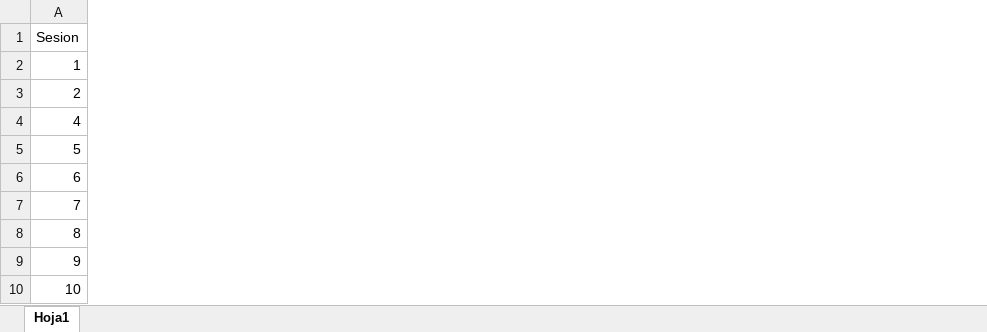
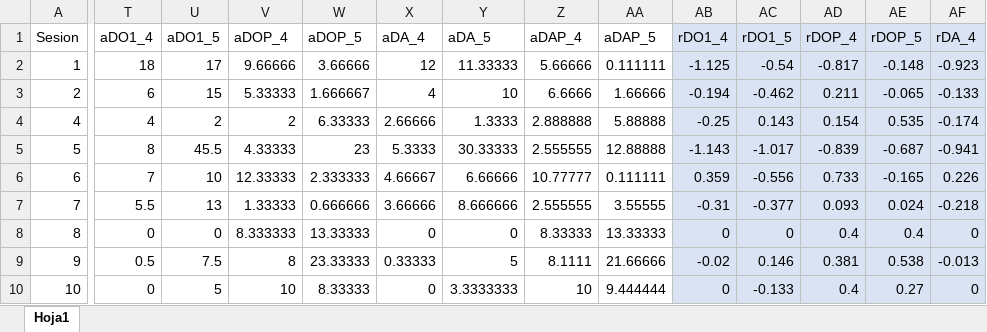
Before and after one commit to JaimeIsFar/Jaime_Lab25, an Excel workbook: Datos/Bases JASP/Reset_Ttest_x.xlsx, sheet Hoja1, drawn as a sheet; only a part is shown, gaps mark what is left out; values as stored, in another font and other column widths than the file's, no borders; the diff covers the shown part only; the diff names each change by its address in the sheet, - before the commit and + after, or states it on an @@ line.

```diff
--- a/Datos/Bases JASP/Reset_Ttest_x.xlsx (sheet Hoja1)
+++ b/Datos/Bases JASP/Reset_Ttest_x.xlsx (sheet Hoja1)
+column T (aDO1_4), rows 2-10: 18 | 6 | 4 | 8 | 7 | 5.5 | 0 | 0.5 | 0
+column U (aDO1_5), rows 2-10: 17 | 15 | 2 | 45.5 | 10 | 13 | 0 | 7.5 | 5
+column V (aDOP_4), rows 2-10: 9.66666 | 5.33333 | 2 | 4.33333 | 12.33333 | 1.33333 | 8.333333 | 8 | 10
+column W (aDOP_5), rows 2-10: 3.66666 | 1.666667 | 6.33333 | 23 | 2.333333 | 0.666666 | 13.33333 | 23.33333 | 8.33333
+column X (aDA_4), rows 2-10: 12 | 4 | 2.66666 | 5.3333 | 4.66667 | 3.66666 | 0 | 0.33333 | 0
+column Y (aDA_5), rows 2-10: 11.33333 | 10 | 1.3333 | 30.33333 | 6.66666 | 8.666666 | 0 | 5 | 3.3333333
+column Z (aDAP_4), rows 2-10: 5.66666 | 6.6666 | 2.888888 | 2.555555 | 10.77777 | 2.555555 | 8.33333 | 8.1111 | 10
+column AA (aDAP_5), rows 2-10: 0.111111 | 1.66666 | 5.88888 | 12.88888 | 0.111111 | 3.55555 | 13.33333 | 21.66666 | 9.444444
+column AB (rDO1_4), rows 2-10: -1.125 | -0.194 | -0.25 | -1.143 | 0.359 | -0.31 | 0 | -0.02 | 0
+column AC (rDO1_5), rows 2-10: -0.54 | -0.462 | 0.143 | -1.017 | -0.556 | -0.377 | 0 | 0.146 | -0.133
+column AD (rDOP_4), rows 2-10: -0.817 | 0.211 | 0.154 | -0.839 | 0.733 | 0.093 | 0.4 | 0.381 | 0.4
+column AE (rDOP_5), rows 2-10: -0.148 | -0.065 | 0.535 | -0.687 | -0.165 | 0.024 | 0.4 | 0.538 | 0.27
+column AF (rDA_4), rows 2-10: -0.923 | -0.133 | -0.174 | -0.941 | 0.226 | -0.218 | 0 | -0.013 | 0
```
Also changed, not shown: 11 added columns elsewhere in this sheet, Datos/Bases JASP/Reset_Ttest.xlsx, 4 other files.
